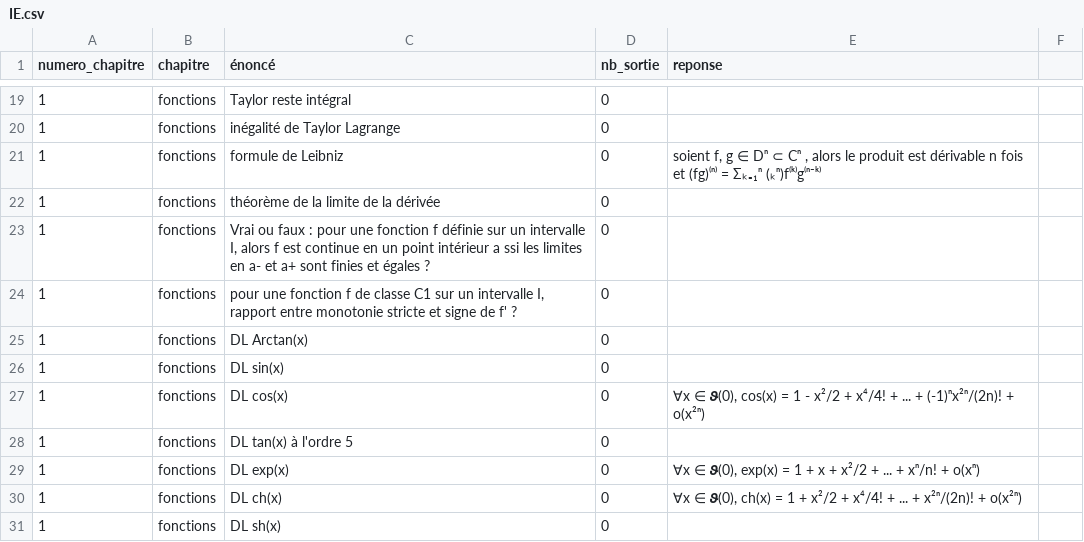
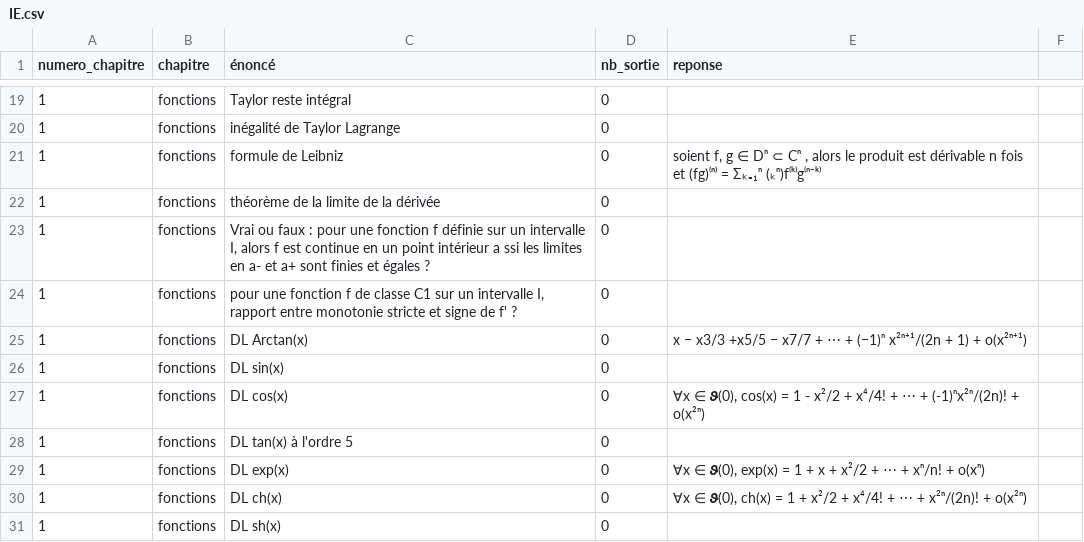
Before and after one commit to LCDG-tim-collab/question_math_mpi, a CSV file: IE.csv, drawn as a sheet; only a part is shown, gaps mark what is left out; the diff covers the shown part only.

```diff
--- a/IE.csv
+++ b/IE.csv
@@ -24,8 +24,8 @@ numero_chapitre;chapitre;énoncé;nb_sortie;reponse;
 1;fonctions;pour une fonction f de classe C1 sur un intervalle I, rapport entre monotonie stricte et signe de f' ?;0;;
-1;fonctions;DL Arctan(x);0;;
+1;fonctions;DL Arctan(x);0;x − x3/3 +x5/5 − x7/7 + ⋯ + (−1)ⁿ x²ⁿ⁺¹/(2n + 1) + o(x²ⁿ⁺¹);
 1;fonctions;DL sin(x);0;;
-1;fonctions;DL cos(x);0;∀x ∈ 𝟅(0), cos(x) = 1 - x²/2 + x⁴/4! + ... + (-1)ⁿx²ⁿ/(2n)! + o(x²ⁿ) ;
+1;fonctions;DL cos(x);0;∀x ∈ 𝟅(0), cos(x) = 1 - x²/2 + x⁴/4! + ⋯ + (-1)ⁿx²ⁿ/(2n)! + o(x²ⁿ) ;
 1;fonctions;DL tan(x) à l'ordre 5;0;;
-1;fonctions;DL exp(x);0;∀x ∈ 𝟅(0), exp(x) = 1 + x + x²/2 + ... + xⁿ/n! + o(xⁿ);
-1;fonctions;DL ch(x);0;∀x ∈ 𝟅(0), ch(x) = 1 + x²/2 + x⁴/4! + ... + x²ⁿ/(2n)! + o(x²ⁿ);
+1;fonctions;DL exp(x);0;∀x ∈ 𝟅(0), exp(x) = 1 + x + x²/2 + ⋯ + xⁿ/n! + o(xⁿ);
+1;fonctions;DL ch(x);0;∀x ∈ 𝟅(0), ch(x) = 1 + x²/2 + x⁴/4! + ⋯ + x²ⁿ/(2n)! + o(x²ⁿ);
 1;fonctions;DL sh(x);0;;
```
Also changed, not shown: 22 edited cells elsewhere in this file, 1 other file.
